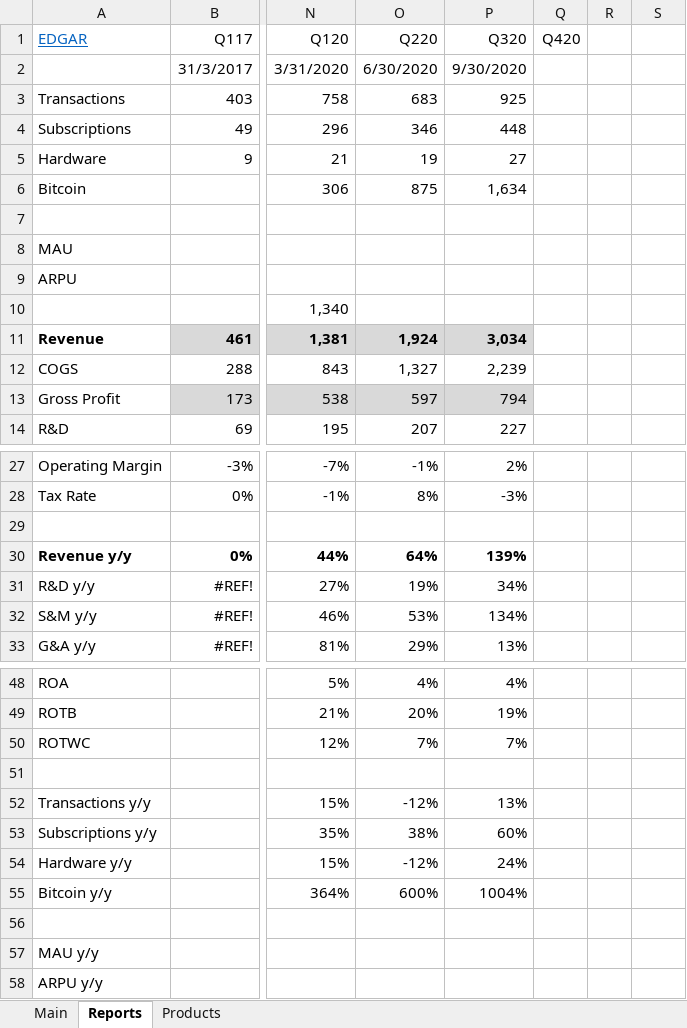
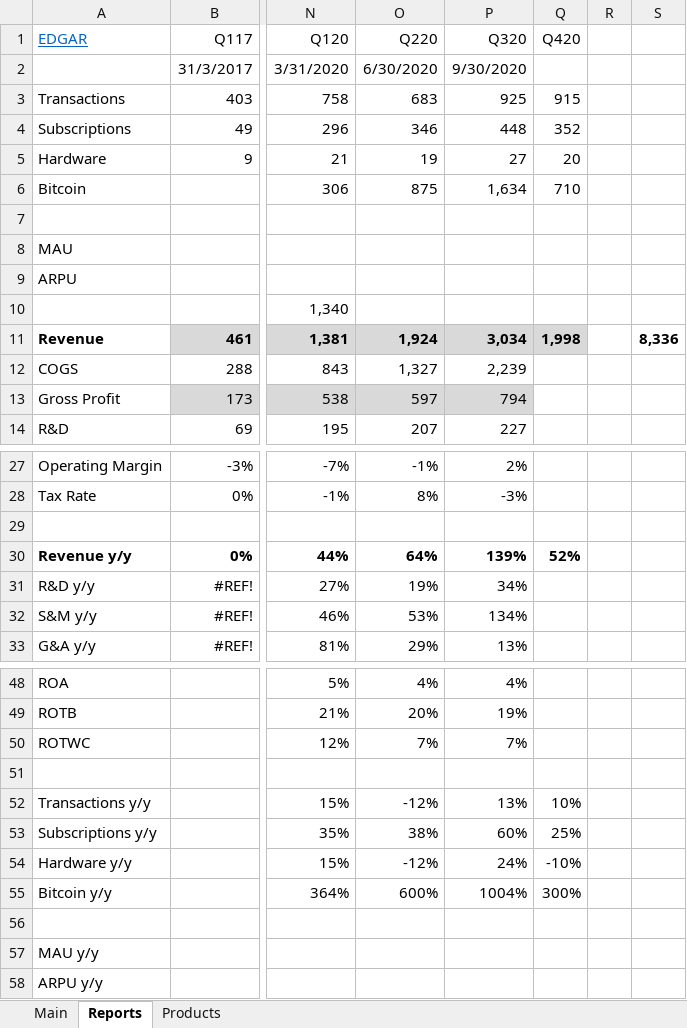
Before and after one commit to michaelsjoeberg/stocks, an Excel workbook: SQ.xlsx, sheet Reports, drawn as a sheet; only a part is shown, gaps mark what is left out; values as stored, in another font and other column widths than the file's, no borders; charts and pictures not drawn; the diff names each change by its address in the sheet, - before the commit and + after, or states it on an @@ line.

```diff
--- a/SQ.xlsx (sheet Reports)
+++ b/SQ.xlsx (sheet Reports)
-Q3 (Q420): (empty)
+Q3 (Q420): 915
-Q4 (Q420): (empty)
+Q4 (Q420): 352
-Q5 (Q420): (empty)
+Q5 (Q420): 20
-Q6 (Q420): (empty)
+Q6 (Q420): 710
-Q11 (Q420): (empty)
+Q11 (Q420): 1,998
-Q11 fill: none
+Q11 fill: #D9D9D9
-S11: (empty)
+S11: 8,336
-Q30 (Q420): (empty)
+Q30 (Q420): 52%
-Q52 (Q420): (empty)
+Q52 (Q420): 10%
-Q53 (Q420): (empty)
+Q53 (Q420): 25%
-Q54 (Q420): (empty)
+Q54 (Q420): -10%
-Q55 (Q420): (empty)
+Q55 (Q420): 300%
```
Also changed, not shown: sheet Main, formulas that keep their value.
